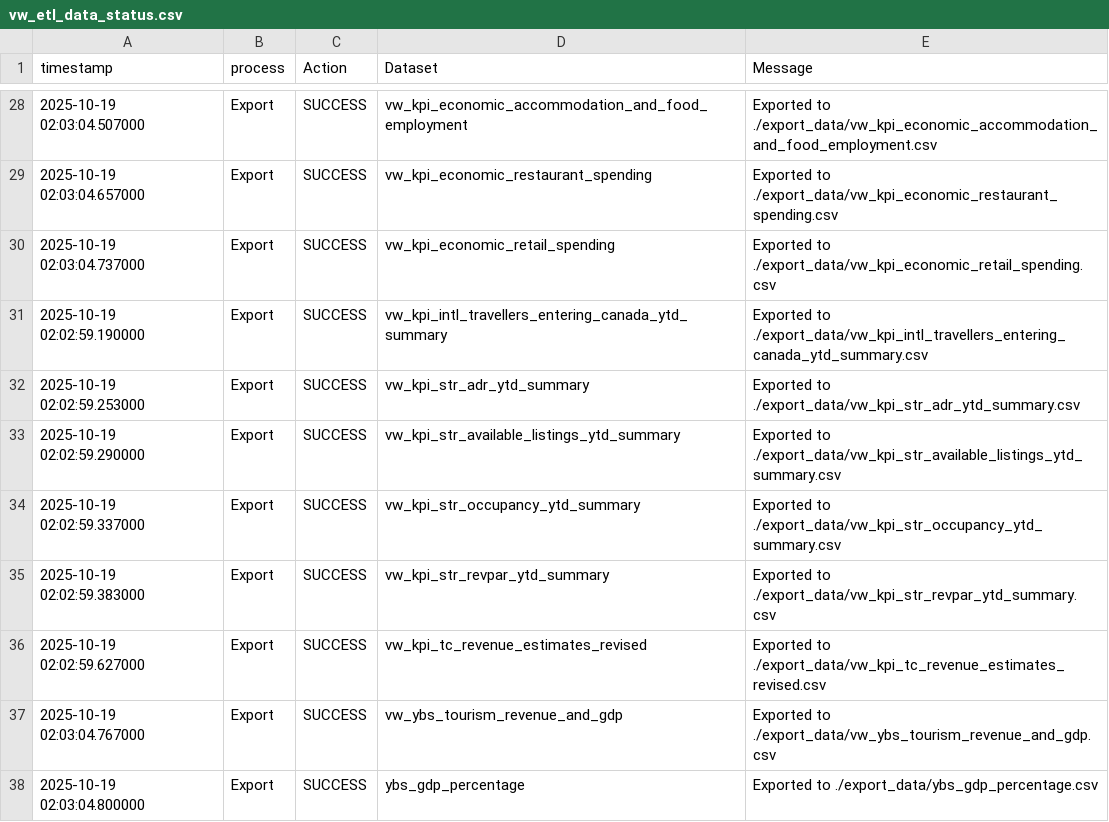
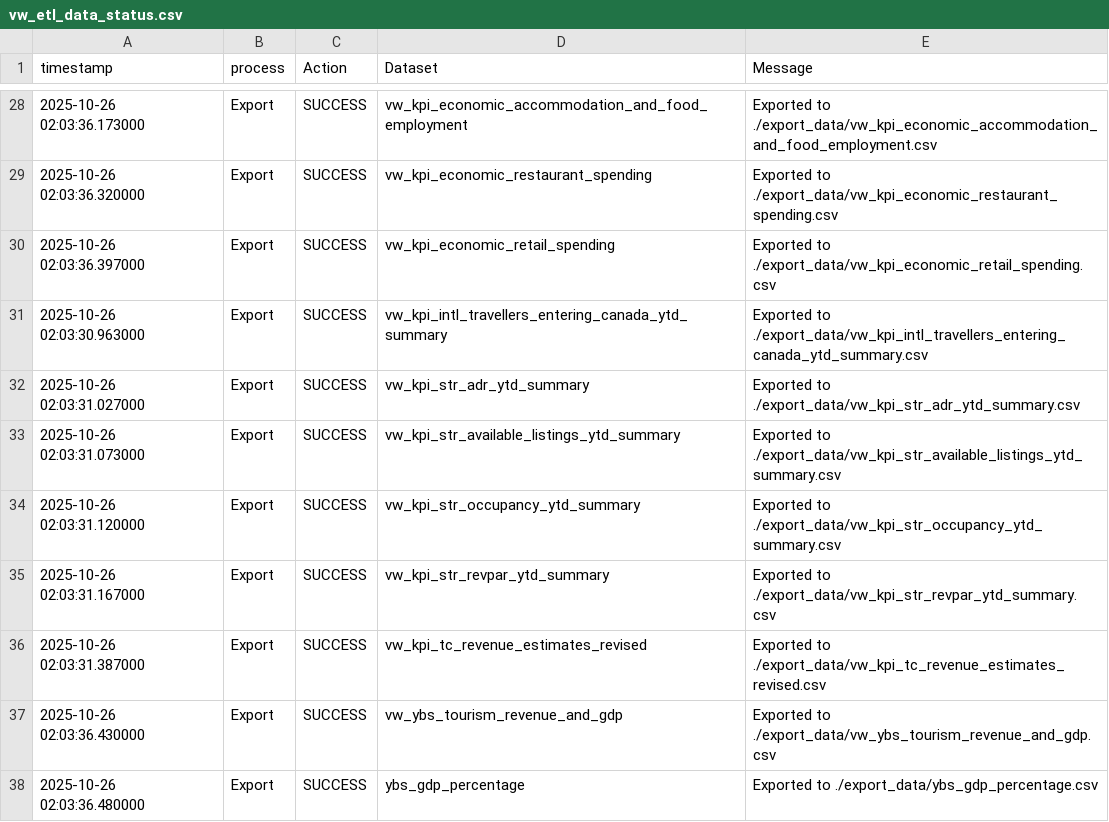
Before and after one commit to ytgov/tourism-indicators, a CSV file: data/vw_etl_data_status.csv, drawn as a sheet; only a part is shown, gaps mark what is left out; the diff covers the shown part only.

```diff
--- a/data/vw_etl_data_status.csv
+++ b/data/vw_etl_data_status.csv
@@ -28,11 +28,11 @@ timestamp,process,Action,Dataset,Message
-2025-10-19 02:03:04.507000,Export,SUCCESS,vw_kpi_economic_accommodation_and_food_employment,Exported to ./export_data/vw_kpi_economic_accommodation_and_food_employment.csv
-2025-10-19 02:03:04.657000,Export,SUCCESS,vw_kpi_economic_restaurant_spending,Exported to ./export_data/vw_kpi_economic_restaurant_spending.csv
-2025-10-19 02:03:04.737000,Export,SUCCESS,vw_kpi_economic_retail_spending,Exported to ./export_data/vw_kpi_economic_retail_spending.csv
-2025-10-19 02:02:59.190000,Export,SUCCESS,vw_kpi_intl_travellers_entering_canada_ytd_summary,Exported to ./export_data/vw_kpi_intl_travellers_entering_canada_ytd_summary.csv
-2025-10-19 02:02:59.253000,Export,SUCCESS,vw_kpi_str_adr_ytd_summary,Exported to ./export_data/vw_kpi_str_adr_ytd_summary.csv
-2025-10-19 02:02:59.290000,Export,SUCCESS,vw_kpi_str_available_listings_ytd_summary,Exported to ./export_data/vw_kpi_str_available_listings_ytd_summary.csv
-2025-10-19 02:02:59.337000,Export,SUCCESS,vw_kpi_str_occupancy_ytd_summary,Exported to ./export_data/vw_kpi_str_occupancy_ytd_summary.csv
-2025-10-19 02:02:59.383000,Export,SUCCESS,vw_kpi_str_revpar_ytd_summary,Exported to ./export_data/vw_kpi_str_revpar_ytd_summary.csv
-2025-10-19 02:02:59.627000,Export,SUCCESS,vw_kpi_tc_revenue_estimates_revised,Exported to ./export_data/vw_kpi_tc_revenue_estimates_revised.csv
-2025-10-19 02:03:04.767000,Export,SUCCESS,vw_ybs_tourism_revenue_and_gdp,Exported to ./export_data/vw_ybs_tourism_revenue_and_gdp.csv
-2025-10-19 02:03:04.800000,Export,SUCCESS,ybs_gdp_percentage,Exported to ./export_data/ybs_gdp_percentage.csv
+2025-10-26 02:03:36.173000,Export,SUCCESS,vw_kpi_economic_accommodation_and_food_employment,Exported to ./export_data/vw_kpi_economic_accommodation_and_food_employment.csv
+2025-10-26 02:03:36.320000,Export,SUCCESS,vw_kpi_economic_restaurant_spending,Exported to ./export_data/vw_kpi_economic_restaurant_spending.csv
+2025-10-26 02:03:36.397000,Export,SUCCESS,vw_kpi_economic_retail_spending,Exported to ./export_data/vw_kpi_economic_retail_spending.csv
+2025-10-26 02:03:30.963000,Export,SUCCESS,vw_kpi_intl_travellers_entering_canada_ytd_summary,Exported to ./export_data/vw_kpi_intl_travellers_entering_canada_ytd_summary.csv
+2025-10-26 02:03:31.027000,Export,SUCCESS,vw_kpi_str_adr_ytd_summary,Exported to ./export_data/vw_kpi_str_adr_ytd_summary.csv
+2025-10-26 02:03:31.073000,Export,SUCCESS,vw_kpi_str_available_listings_ytd_summary,Exported to ./export_data/vw_kpi_str_available_listings_ytd_summary.csv
+2025-10-26 02:03:31.120000,Export,SUCCESS,vw_kpi_str_occupancy_ytd_summary,Exported to ./export_data/vw_kpi_str_occupancy_ytd_summary.csv
+2025-10-26 02:03:31.167000,Export,SUCCESS,vw_kpi_str_revpar_ytd_summary,Exported to ./export_data/vw_kpi_str_revpar_ytd_summary.csv
+2025-10-26 02:03:31.387000,Export,SUCCESS,vw_kpi_tc_revenue_estimates_revised,Exported to ./export_data/vw_kpi_tc_revenue_estimates_revised.csv
+2025-10-26 02:03:36.430000,Export,SUCCESS,vw_ybs_tourism_revenue_and_gdp,Exported to ./export_data/vw_ybs_tourism_revenue_and_gdp.csv
+2025-10-26 02:03:36.480000,Export,SUCCESS,ybs_gdp_percentage,Exported to ./export_data/ybs_gdp_percentage.csv
```
Also changed, not shown: 32 edited cells elsewhere in this file, data/vw_bc_yearly_border_crossings_by_country_of_origin.csv, data/vw_kpi_economic_retail_spending.csv, 10 other files.
